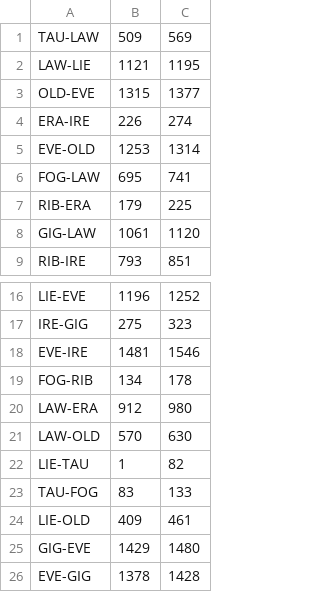
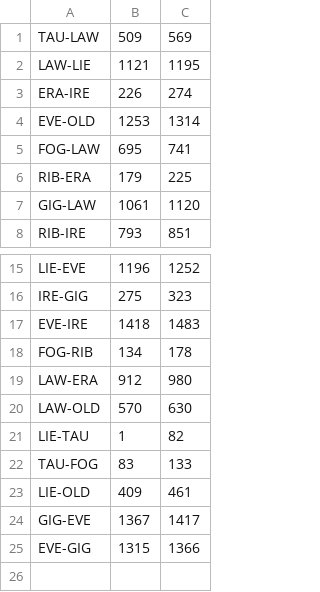
Before and after one commit to mpesavento/DBL_lightingtest, a CSV file: segment_start_end_indexes.csv, drawn as a sheet; only a part is shown, gaps mark what is left out.

```diff
--- a/segment_start_end_indexes.csv
+++ b/segment_start_end_indexes.csv
@@ -2,3 +2,2 @@ TAU-LAW,509,569
 LAW-LIE,1121,1195
-OLD-EVE,1315,1377
 ERA-IRE,226,274
@@ -17,3 +16,3 @@ LIE-EVE,1196,1252
 IRE-GIG,275,323
-EVE-IRE,1481,1546
+EVE-IRE,1418,1483
 FOG-RIB,134,178
@@ -24,3 +23,3 @@ TAU-FOG,83,133
 LIE-OLD,409,461
-GIG-EVE,1429,1480
-EVE-GIG,1378,1428
+GIG-EVE,1367,1417
+EVE-GIG,1315,1366
```
Also changed, not shown: led_positions.csv, 5 other files.
